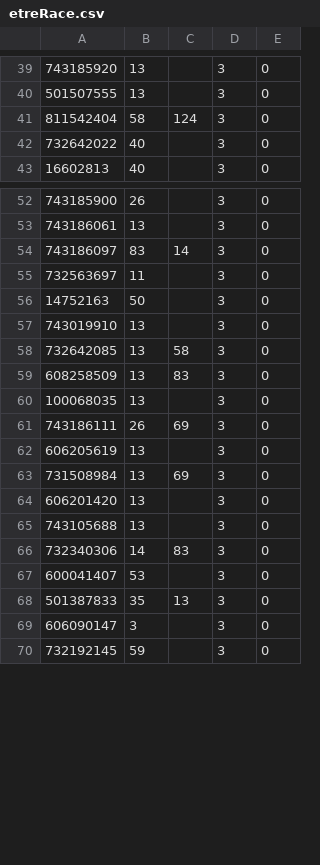
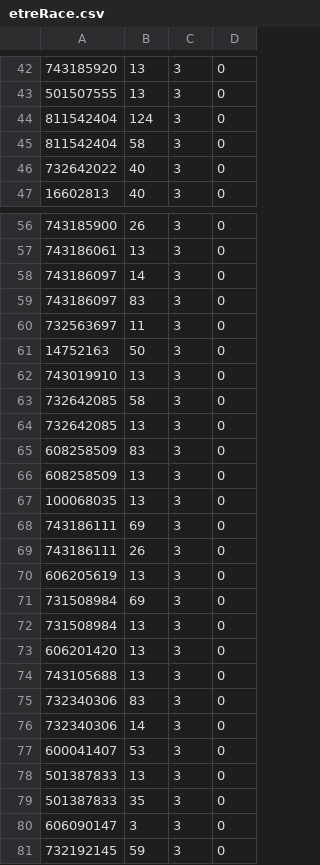
Before and after one commit to laurinemell/Projet-Kitie, a CSV file: DataSQL/etreRace.csv, drawn as a sheet; only a part is shown, gaps mark what is left out; removed rows and columns are numbered as before the commit, all else as after; the diff covers the shown part only; the diff names each change by its address in the sheet, - before the commit and + after, or states it on an @@ line.

Commit message:
modif etrerace dans DataSQL

```diff
--- a/DataSQL/etreRace.csv
+++ b/DataSQL/etreRace.csv
-column C, row 41: 124; rows 54-68: 14 |  |  |  | 58 | 83 |  | 69 |  | 69 |  |  | 83 |  | 13
+row 44: 811542404 | 124 | 3 | 0
+row 58: 743186097 | 14 | 3 | 0
+row 63: 732642085 | 58 | 3 | 0
+row 65: 608258509 | 83 | 3 | 0
+row 68: 743186111 | 69 | 3 | 0
+row 71: 731508984 | 69 | 3 | 0
+row 75: 732340306 | 83 | 3 | 0
+row 78: 501387833 | 13 | 3 | 0
```
Also changed, not shown: 9 added rows elsewhere in this file.
